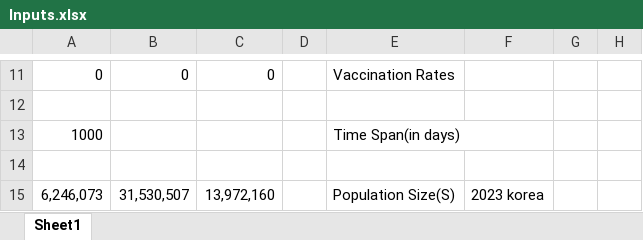
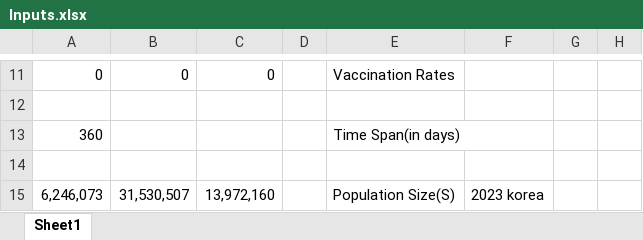
Before and after one commit to Joon-Jeremy-Chun/My_projects, an Excel workbook: Mathematical Modeling/Thesis modeling - epidemics and politics of public health/Inputs.xlsx, sheet Sheet1, drawn as a sheet; only a part is shown, gaps mark what is left out; values as stored, in another font and other column widths than the file's, no borders; the diff names each change by its address in the sheet, - before the commit and + after, or states it on an @@ line.

```diff
--- a/Mathematical Modeling/Thesis modeling - epidemics and politics of public health/Inputs.xlsx (sheet Sheet1)
+++ b/Mathematical Modeling/Thesis modeling - epidemics and politics of public health/Inputs.xlsx (sheet Sheet1)
-A13: 1000
+A13: 360
```
Also changed, not shown: 29 other files.
